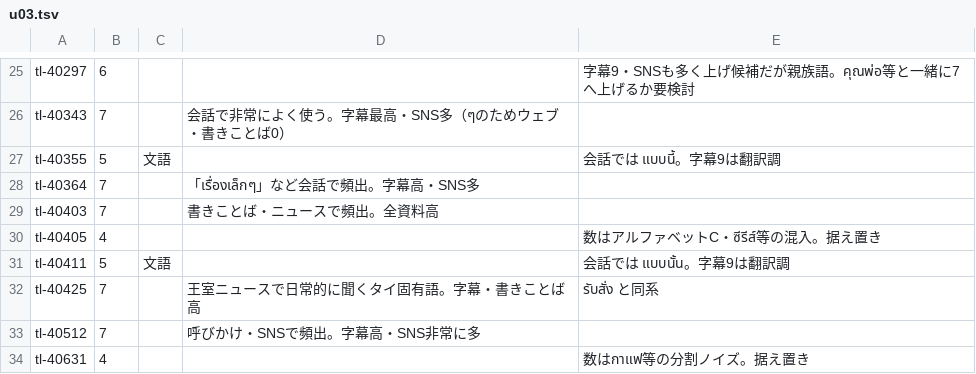
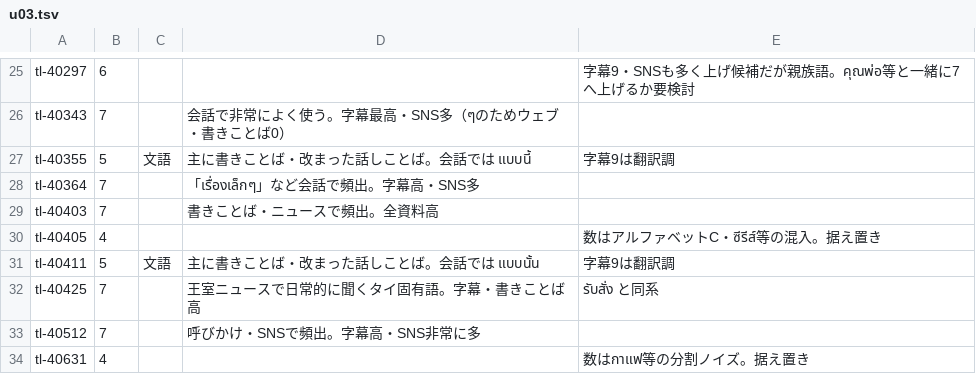
Before and after one commit to komame101064/Thai-Steps, a TSV file: scripts/usage-review/results/u03.tsv, drawn as a sheet; only a part is shown, gaps mark what is left out.

```diff
--- a/scripts/usage-review/results/u03.tsv
+++ b/scripts/usage-review/results/u03.tsv
@@ -26,3 +26,3 @@ tl-40297	6			字幕9・SNSも多く上げ候補だが親族語。คุณพ่
 tl-40343	7		会話で非常によく使う。字幕最高・SNS多（ๆのためウェブ・書きことば0）	
-tl-40355	5	文語		会話では แบบนี้。字幕9は翻訳調
+tl-40355	5	文語	主に書きことば・改まった話しことば。会話では แบบนี้	字幕9は翻訳調
 tl-40364	7		「เรื่องเล็กๆ」など会話で頻出。字幕高・SNS多	
@@ -30,3 +30,3 @@ tl-40403	7		書きことば・ニュースで頻出。全資料高
 tl-40405	4			数はアルファベットC・ซีรีส์等の混入。据え置き
-tl-40411	5	文語		会話では แบบนั้น。字幕9は翻訳調
+tl-40411	5	文語	主に書きことば・改まった話しことば。会話では แบบนั้น	字幕9は翻訳調
 tl-40425	7		王室ニュースで日常的に聞くタイ固有語。字幕・書きことば高	รับสั่ง と同系
```
